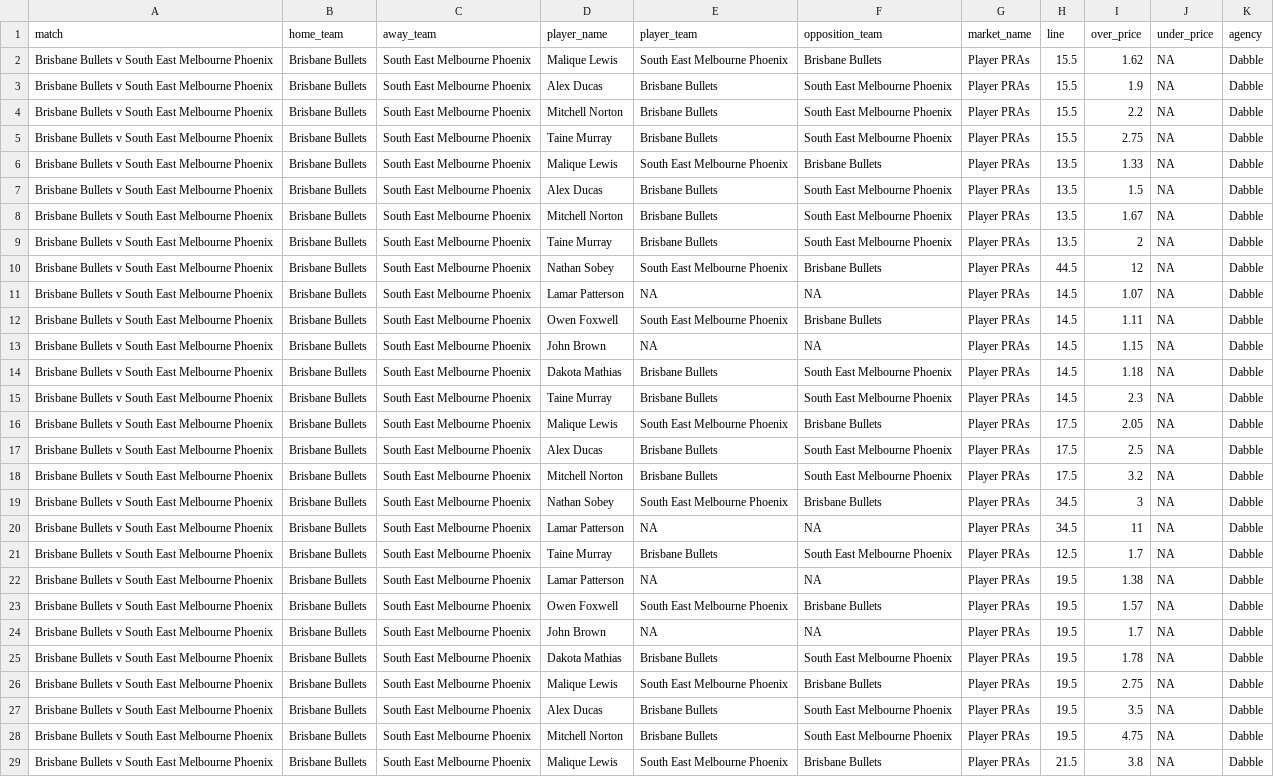
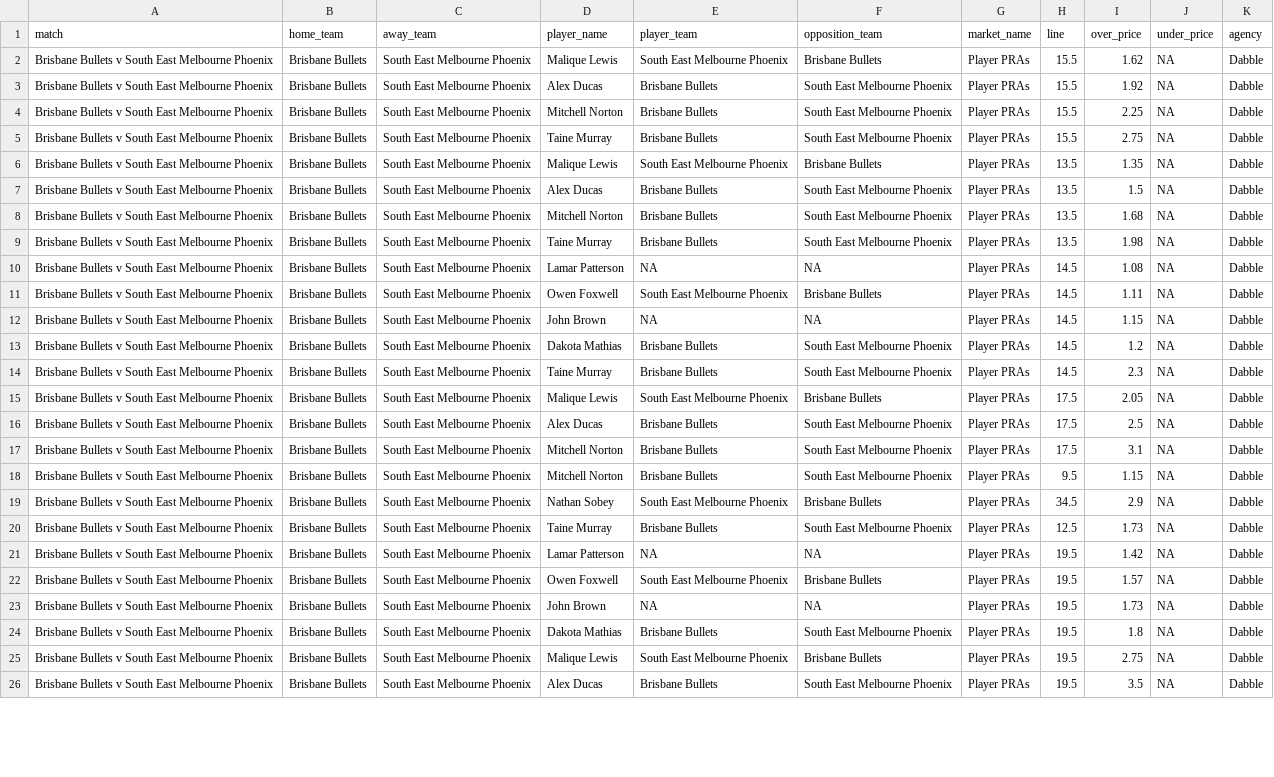
Before and after one commit to jamesbrown1417/NBL, a CSV file: Data/scraped_odds/dabble_player_pras.csv, drawn as a sheet; only a part is shown; removed rows and columns are numbered as before the commit, all else as after; the diff covers the shown part only; the diff names each change by its address in the sheet, - before the commit and + after, or states it on an @@ line.

```diff
--- a/Data/scraped_odds/dabble_player_pras.csv
+++ b/Data/scraped_odds/dabble_player_pras.csv
-I3 (over_price): 1.9
+I3 (over_price): 1.92
-I4 (over_price): 2.2
+I4 (over_price): 2.25
-I6 (over_price): 1.33
+I6 (over_price): 1.35
-I8 (over_price): 1.67
+I8 (over_price): 1.68
-I9 (over_price): 2
+I9 (over_price): 1.98
-row 10: Brisbane Bullets v South East Melbourne Phoenix | Brisbane Bullets | South East Melbourne Phoenix | Nathan Sobey | South East Melbourne Phoenix | Brisbane Bullets | Player PRAs | 44.5 | 12 | NA | Dabble
-I10 (over_price): 1.07
+I10 (over_price): 1.08
-I13 (over_price): 1.18
+I13 (over_price): 1.2
-I17 (over_price): 3.2
+I17 (over_price): 3.1
-D18 (player_name): Nathan Sobey
+D18 (player_name): Mitchell Norton
-E18 (player_team): South East Melbourne Phoenix
+E18 (player_team): Brisbane Bullets
-F18 (opposition_team): Brisbane Bullets
+F18 (opposition_team): South East Melbourne Phoenix
-H18 (line): 34.5
+H18 (line): 9.5
-I18 (over_price): 3
+I18 (over_price): 1.15
-D19 (player_name): Lamar Patterson
+D19 (player_name): Nathan Sobey
-E19 (player_team): NA
+E19 (player_team): South East Melbourne Phoenix
-F19 (opposition_team): NA
+F19 (opposition_team): Brisbane Bullets
-I19 (over_price): 11
+I19 (over_price): 2.9
-I20 (over_price): 1.7
+I20 (over_price): 1.73
-I21 (over_price): 1.38
+I21 (over_price): 1.42
-I23 (over_price): 1.7
+I23 (over_price): 1.73
-I24 (over_price): 1.78
+I24 (over_price): 1.8
-row 28: Brisbane Bullets v South East Melbourne Phoenix | Brisbane Bullets | South East Melbourne Phoenix | Mitchell Norton | Brisbane Bullets | South East Melbourne Phoenix | Player PRAs | 19.5 | 4.75 | NA | Dabble
-row 29: Brisbane Bullets v South East Melbourne Phoenix | Brisbane Bullets | South East Melbourne Phoenix | Malique Lewis | South East Melbourne Phoenix | Brisbane Bullets | Player PRAs | 21.5 | 3.8 | NA | Dabble
```
Also changed, not shown: 1 added row and 5 edited cells elsewhere in this file, Data/scraped_odds/betright_player_pras.csv, Data/scraped_odds/bluebet_h2h.csv, 33 other files.
